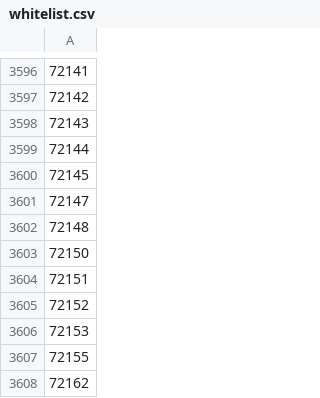
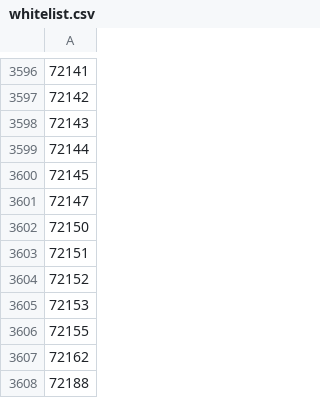
Before and after one commit to DR-Innovation/Harvester-Bonanza, a CSV file: configurations/whitelist.csv, drawn as a sheet; only a part is shown, gaps mark what is left out; the shorter side is filled out with more unchanged rows; the diff names each change by its address in the sheet, - before the commit and + after, or states it on an @@ line.

Commit message:
Update whitelist.csv

```diff
--- a/configurations/whitelist.csv
+++ b/configurations/whitelist.csv
-row 3602: 72148
```
